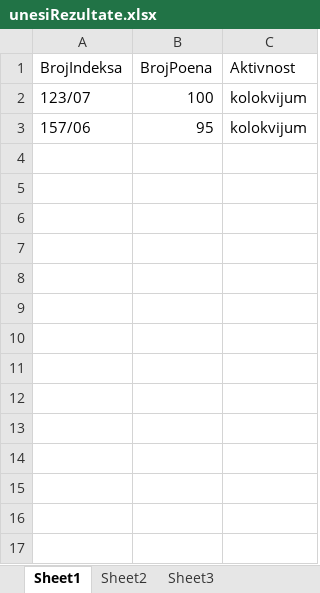
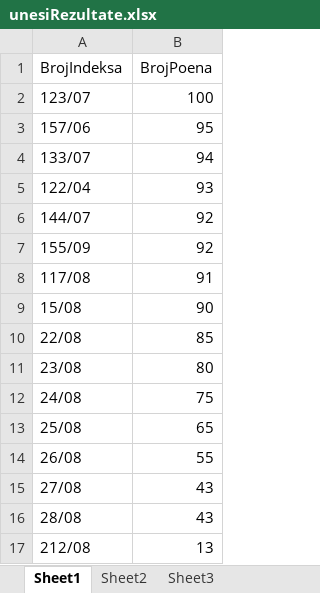
Before and after one commit to DoktorDrey/diplomski, an Excel workbook: unesiRezultate.xlsx, sheet Sheet1, drawn as a sheet; values as stored, in another font and other column widths than the file's, no borders; removed rows and columns are numbered as before the commit, all else as after; the diff names each change by its address in the sheet, - before the commit and + after, or states it on an @@ line.

```diff
--- a/unesiRezultate.xlsx (sheet Sheet1)
+++ b/unesiRezultate.xlsx (sheet Sheet1)
-column C (Aktivnost), rows 2-3: kolokvijum | kolokvijum
+row 4: 133/07 | 94
+row 5: 122/04 | 93
+row 6: 144/07 | 92
+row 7: 155/09 | 92
+row 8: 117/08 | 91
+row 9: 15/08 | 90
+row 10: 22/08 | 85
+row 11: 23/08 | 80
+row 12: 24/08 | 75
+row 13: 25/08 | 65
+row 14: 26/08 | 55
+row 15: 27/08 | 43
+row 16: 28/08 | 43
+row 17: 212/08 | 13
```
Also changed, not shown: ucitajStudente.xlsx, 8 other files.
